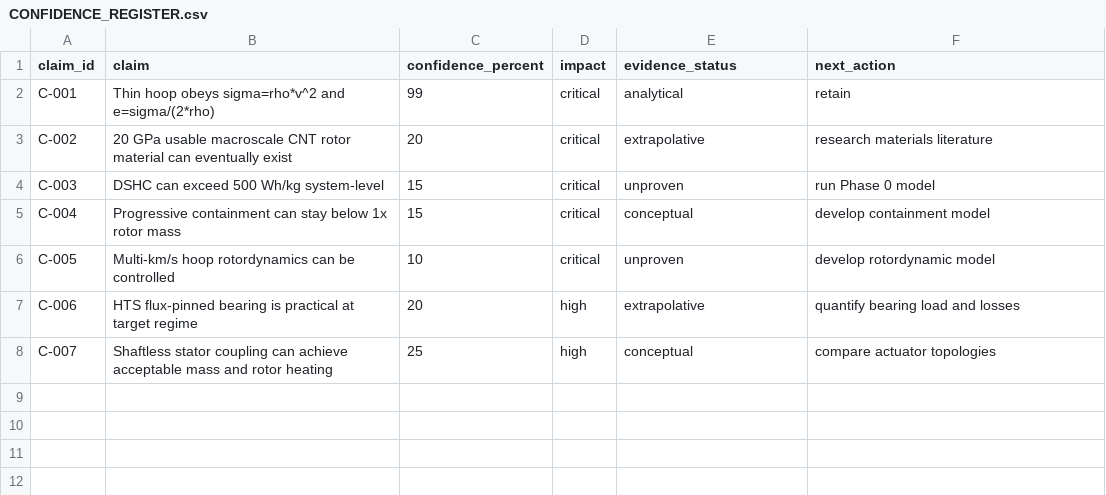
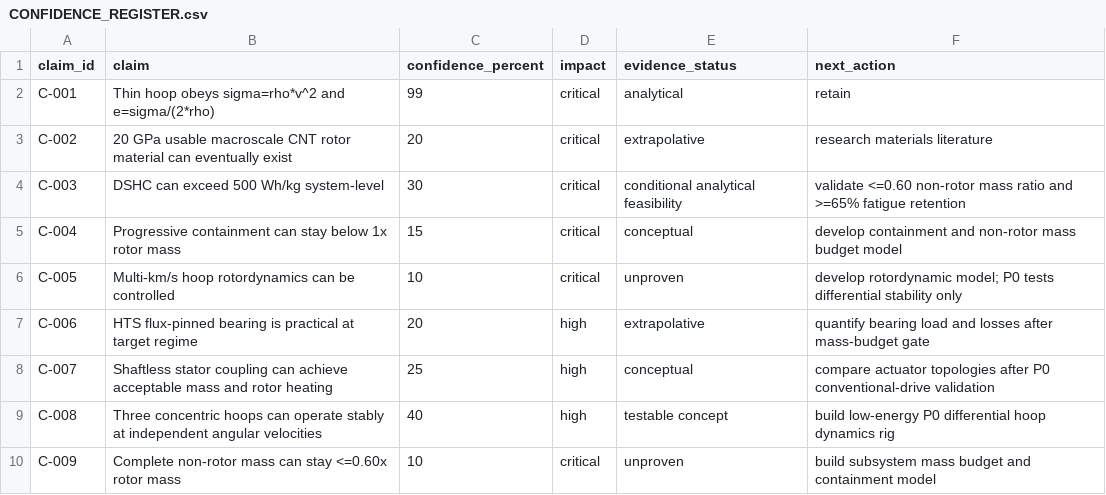
Before and after one commit to angeltitts/kinetic-energy-storage-rd, a CSV file: CONFIDENCE_REGISTER.csv, drawn as a sheet.

Commit message:
Phase 1: quantify 500 Wh/kg gate and define P0 prototype (#3)
* Add Phase 1 500 Wh/kg feasibility gate model

* Add Phase 1 feasibility tests

* Record Phase 1 500 Wh/kg feasibility result

* Define low-energy P0 differential-hoop prototype

* Update confidence register from Phase 1 result

* Prioritize Phase 1 kill questions

```diff
--- a/CONFIDENCE_REGISTER.csv
+++ b/CONFIDENCE_REGISTER.csv
@@ -3,6 +3,8 @@ C-001,"Thin hoop obeys sigma=rho*v^2 and e=sigma/(2*rho)",99,critical,analytical
 C-002,"20 GPa usable macroscale CNT rotor material can eventually exist",20,critical,extrapolative,research materials literature
-C-003,"DSHC can exceed 500 Wh/kg system-level",15,critical,unproven,run Phase 0 model
-C-004,"Progressive containment can stay below 1x rotor mass",15,critical,conceptual,develop containment model
-C-005,"Multi-km/s hoop rotordynamics can be controlled",10,critical,unproven,develop rotordynamic model
-C-006,"HTS flux-pinned bearing is practical at target regime",20,high,extrapolative,quantify bearing load and losses
-C-007,"Shaftless stator coupling can achieve acceptable mass and rotor heating",25,high,conceptual,compare actuator topologies
+C-003,"DSHC can exceed 500 Wh/kg system-level",30,critical,conditional analytical feasibility,"validate <=0.60 non-rotor mass ratio and >=65% fatigue retention"
+C-004,"Progressive containment can stay below 1x rotor mass",15,critical,conceptual,"develop containment and non-rotor mass budget model"
+C-005,"Multi-km/s hoop rotordynamics can be controlled",10,critical,unproven,"develop rotordynamic model; P0 tests differential stability only"
+C-006,"HTS flux-pinned bearing is practical at target regime",20,high,extrapolative,"quantify bearing load and losses after mass-budget gate"
+C-007,"Shaftless stator coupling can achieve acceptable mass and rotor heating",25,high,conceptual,"compare actuator topologies after P0 conventional-drive validation"
+C-008,"Three concentric hoops can operate stably at independent angular velocities",40,high,testable concept,"build low-energy P0 differential hoop dynamics rig"
+C-009,"Complete non-rotor mass can stay <=0.60x rotor mass",10,critical,unproven,"build subsystem mass budget and containment model"
```
Also changed, not shown: 5 other files.
